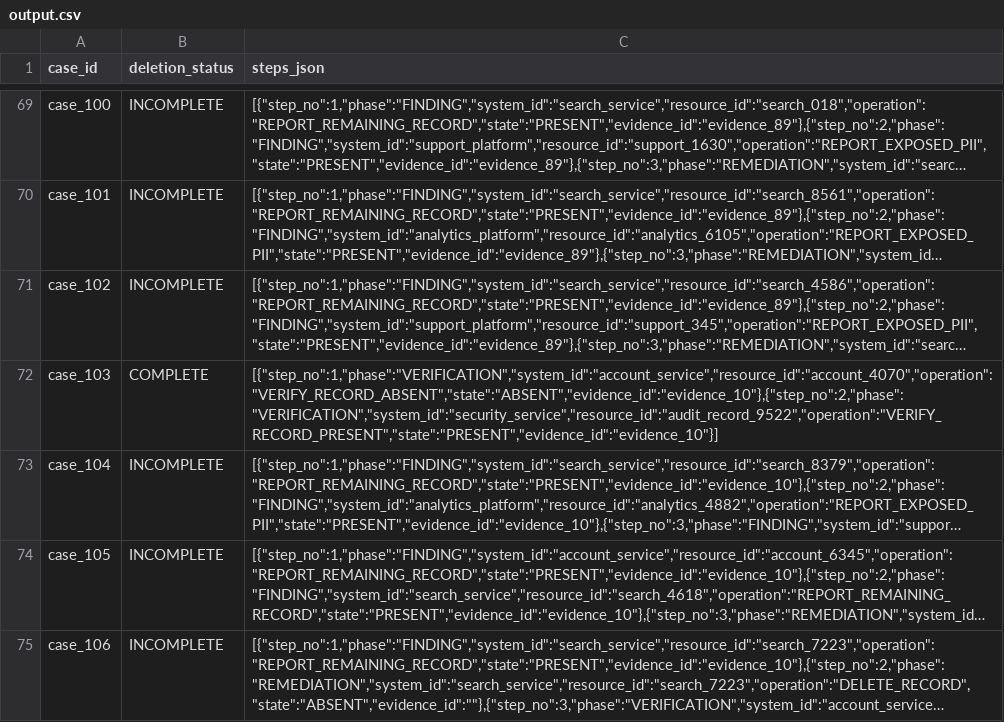
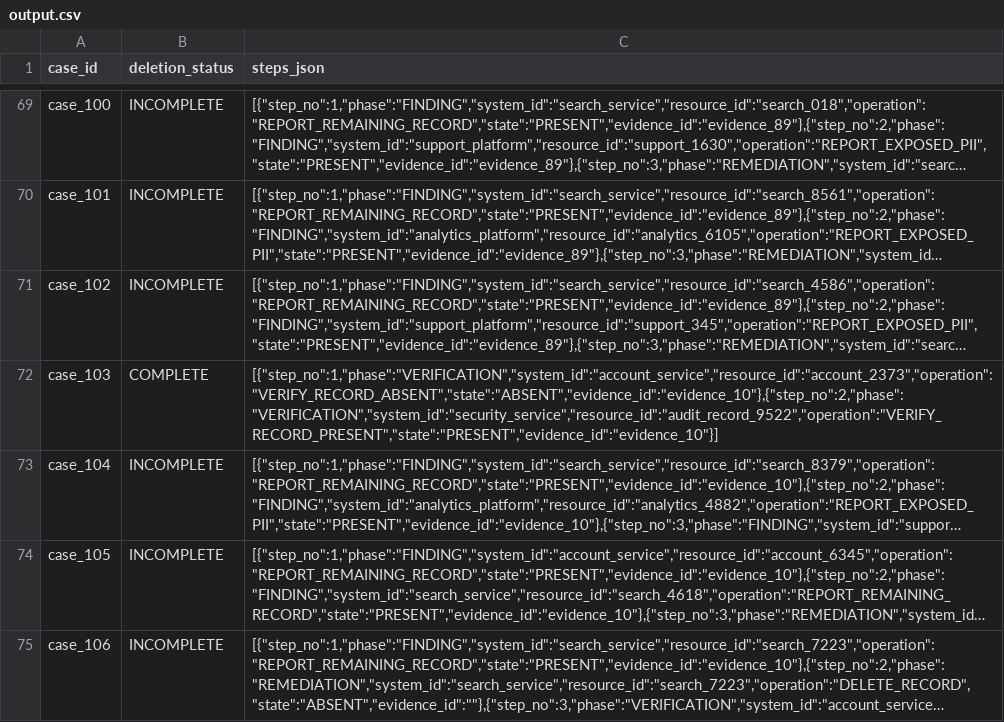
Before and after one commit to sabha348/gdpr-erasure-audit-agent, a CSV file: output.csv, drawn as a sheet; only a part is shown, gaps mark what is left out; long unchanged cells end in …; the diff names each change by its address in the sheet, - before the commit and + after, or states it on an @@ line.

```diff
--- a/output.csv
+++ b/output.csv
-C72 (steps_json): [{"step_no":1,"phase":"VERIFICATION","system_id":"account_service","resource_id":"account_4070","operation":"VERIFY_RECORD_ABSENT","state":"ABSENT","evidence_id":"evidence_10"},{"step_no":2,"phase":"VERIFICATION","system_id":"security_service","resource_id":"audit_record_9522","operation":"VERIFY_RECORD_PRESENT","state":"PRESENT","evidence_id":"evidence_10"}]
+C72 (steps_json): [{"step_no":1,"phase":"VERIFICATION","system_id":"account_service","resource_id":"account_2373","operation":"VERIFY_RECORD_ABSENT","state":"ABSENT","evidence_id":"evidence_10"},{"step_no":2,"phase":"VERIFICATION","system_id":"security_service","resource_id":"audit_record_9522","operation":"VERIFY_RECORD_PRESENT","state":"PRESENT","evidence_id":"evidence_10"}]
```
Also changed, not shown: 3 other files.
